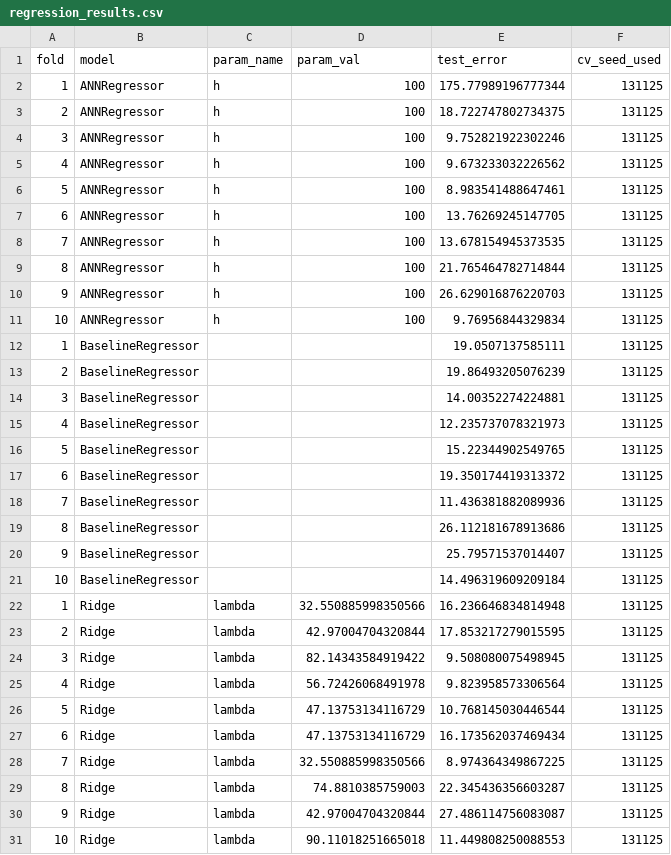
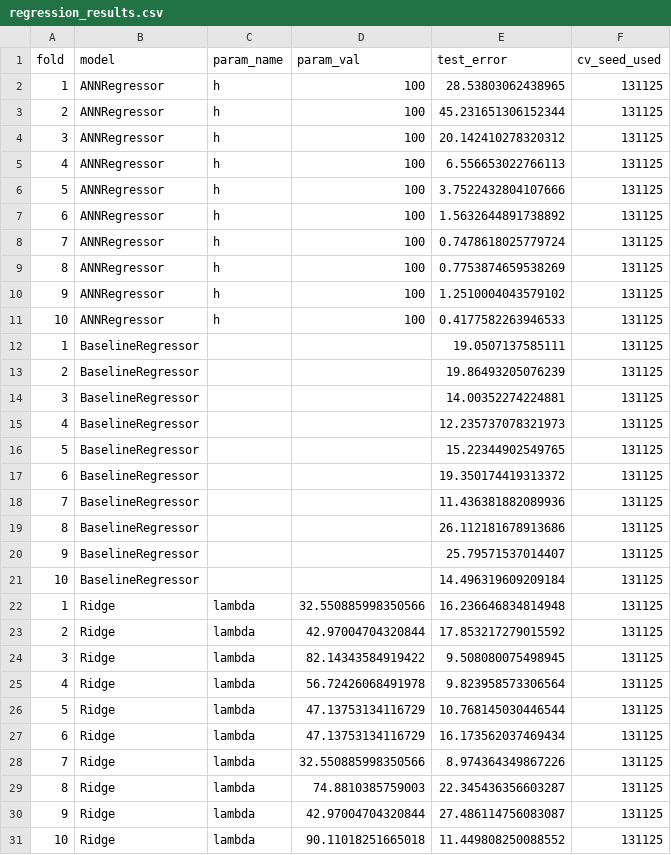
Before and after one commit to krusand/02452-ML-Project, a CSV file: tlcv_results/regression_results.csv, drawn as a sheet.

```diff
--- a/tlcv_results/regression_results.csv
+++ b/tlcv_results/regression_results.csv
@@ -1,12 +1,12 @@
 fold,model,param_name,param_val,test_error,cv_seed_used
-1,ANNRegressor,h,100,175.77989196777344,131125
-2,ANNRegressor,h,100,18.722747802734375,131125
-3,ANNRegressor,h,100,9.752821922302246,131125
-4,ANNRegressor,h,100,9.673233032226562,131125
-5,ANNRegressor,h,100,8.983541488647461,131125
-6,ANNRegressor,h,100,13.76269245147705,131125
-7,ANNRegressor,h,100,13.678154945373535,131125
-8,ANNRegressor,h,100,21.765464782714844,131125
-9,ANNRegressor,h,100,26.629016876220703,131125
-10,ANNRegressor,h,100,9.76956844329834,131125
+1,ANNRegressor,h,100,28.53803062438965,131125
+2,ANNRegressor,h,100,45.231651306152344,131125
+3,ANNRegressor,h,100,20.142410278320312,131125
+4,ANNRegressor,h,100,6.556653022766113,131125
+5,ANNRegressor,h,100,3.7522432804107666,131125
+6,ANNRegressor,h,100,1.5632644891738892,131125
+7,ANNRegressor,h,100,0.7478618025779724,131125
+8,ANNRegressor,h,100,0.7753874659538269,131125
+9,ANNRegressor,h,100,1.2510004043579102,131125
+10,ANNRegressor,h,100,0.4177582263946533,131125
 1,BaselineRegressor,,,19.0507137585111,131125
@@ -22,3 +22,3 @@ fold,model,param_name,param_val,test_error,cv_seed_used
 1,Ridge,lambda,32.550885998350566,16.236646834814948,131125
-2,Ridge,lambda,42.97004704320844,17.853217279015595,131125
+2,Ridge,lambda,42.97004704320844,17.853217279015592,131125
 3,Ridge,lambda,82.14343584919422,9.508080075498945,131125
@@ -27,5 +27,5 @@ fold,model,param_name,param_val,test_error,cv_seed_used
 6,Ridge,lambda,47.13753134116729,16.173562037469434,131125
-7,Ridge,lambda,32.550885998350566,8.974364349867225,131125
+7,Ridge,lambda,32.550885998350566,8.974364349867226,131125
 8,Ridge,lambda,74.8810385759003,22.345436356603287,131125
 9,Ridge,lambda,42.97004704320844,27.486114756083087,131125
-10,Ridge,lambda,90.11018251665018,11.449808250088553,131125
+10,Ridge,lambda,90.11018251665018,11.449808250088552,131125
```
Also changed, not shown: tlcv_results/classification_results.csv, 4 other files.
